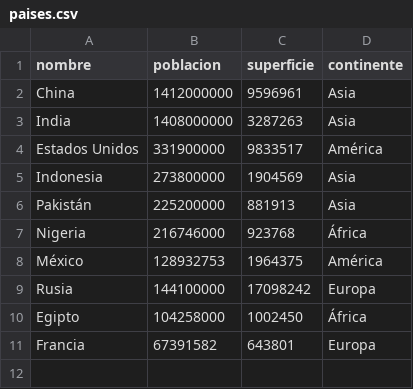
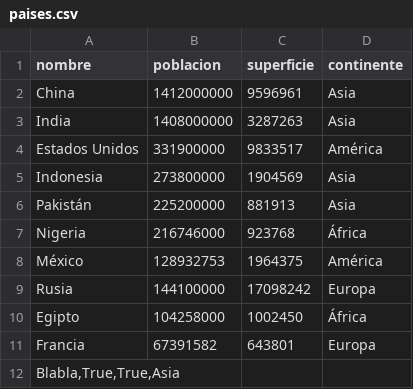
Before and after one commit to agusfonta/tpi_programacion, a CSV file: codigo_y_csv/paises.csv, drawn as a sheet; the diff names each change by its address in the sheet, - before the commit and + after, or states it on an @@ line.

```diff
--- a/codigo_y_csv/paises.csv
+++ b/codigo_y_csv/paises.csv
+row 12: Blabla,True,True,Asia
```
Also changed, not shown: 5 other files.
